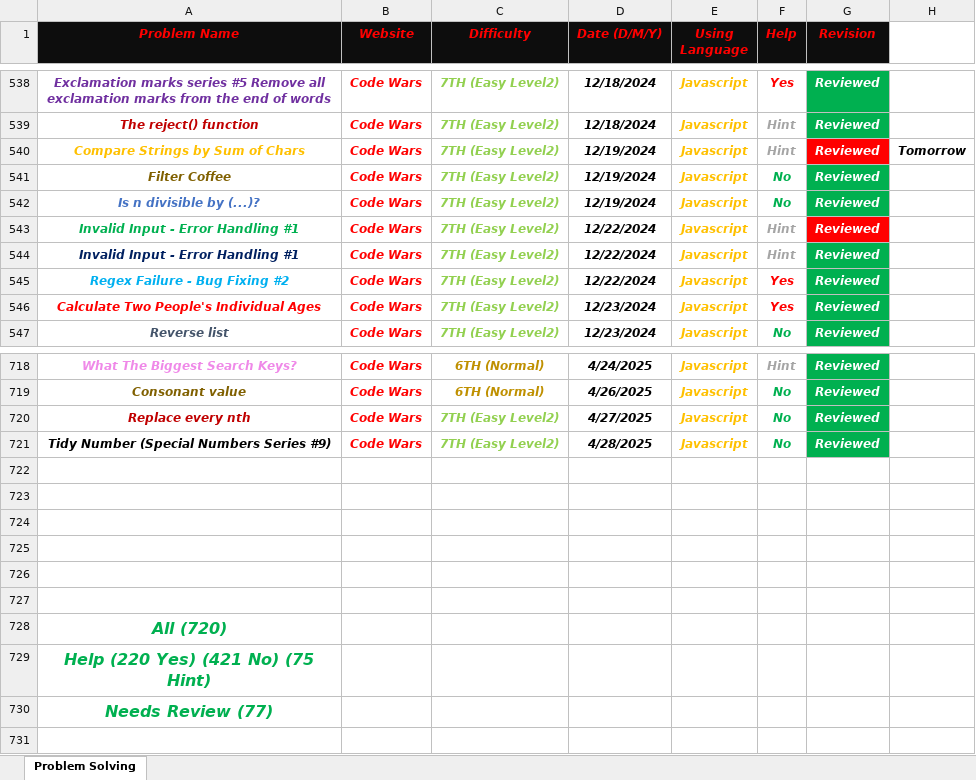
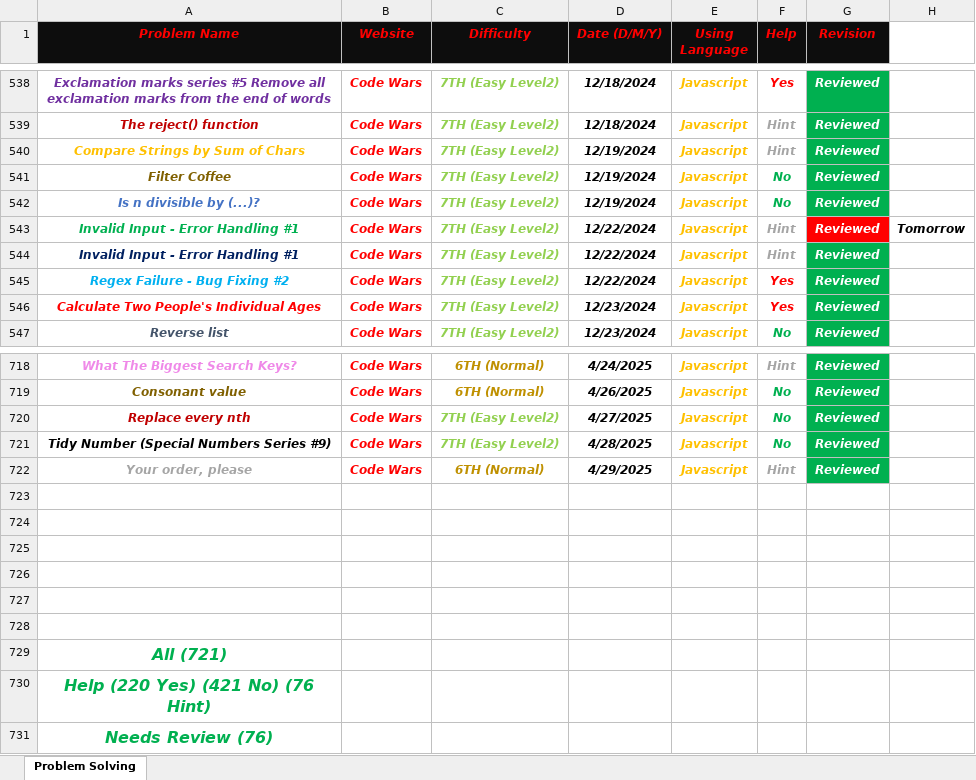
Before and after one commit to Marawan-Saqr/Problem-Solving, an Excel workbook: Problem Solving History.xlsx, sheet Problem Solving, drawn as a sheet; only a part is shown, gaps mark what is left out; values as stored, in another font and other column widths than the file's, no borders; addresses are those after the commit; the diff names each change by its address in the sheet, - before the commit and + after, or states it on an @@ line.

```diff
--- a/Problem Solving History.xlsx (sheet Problem Solving)
+++ b/Problem Solving History.xlsx (sheet Problem Solving)
-G540 fill: #FF0000
+G540 fill: #00B050
-H540: Tomorrow
+H540: (empty)
-H543: (empty)
+H543: Tomorrow
+row 722: Your order, please | Code Wars | 6TH (Normal) | 4/29/2025 | Javascript | Hint | Reviewed
-A729 (Problem Name): All (720)
+A729 (Problem Name): All (721)
-A730 (Problem Name): Help (220 Yes) (421 No) (75 Hint)
+A730 (Problem Name): Help (220 Yes) (421 No) (76 Hint)
-A731 (Problem Name): Needs Review (77)
+A731 (Problem Name): Needs Review (76)
```
Also changed, not shown: Code & Notes/Functions & Notes.xlsx, 4 other files.
